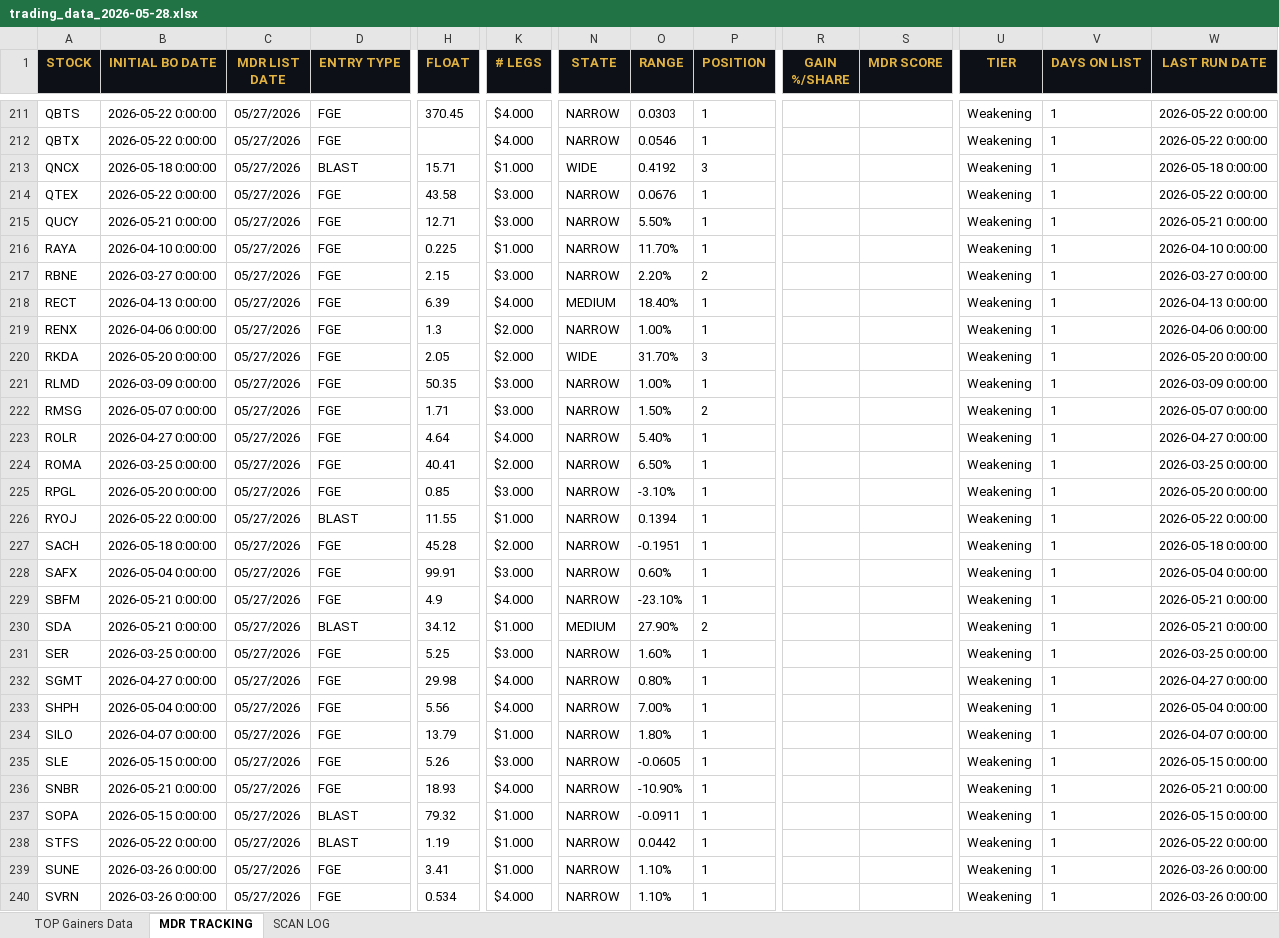
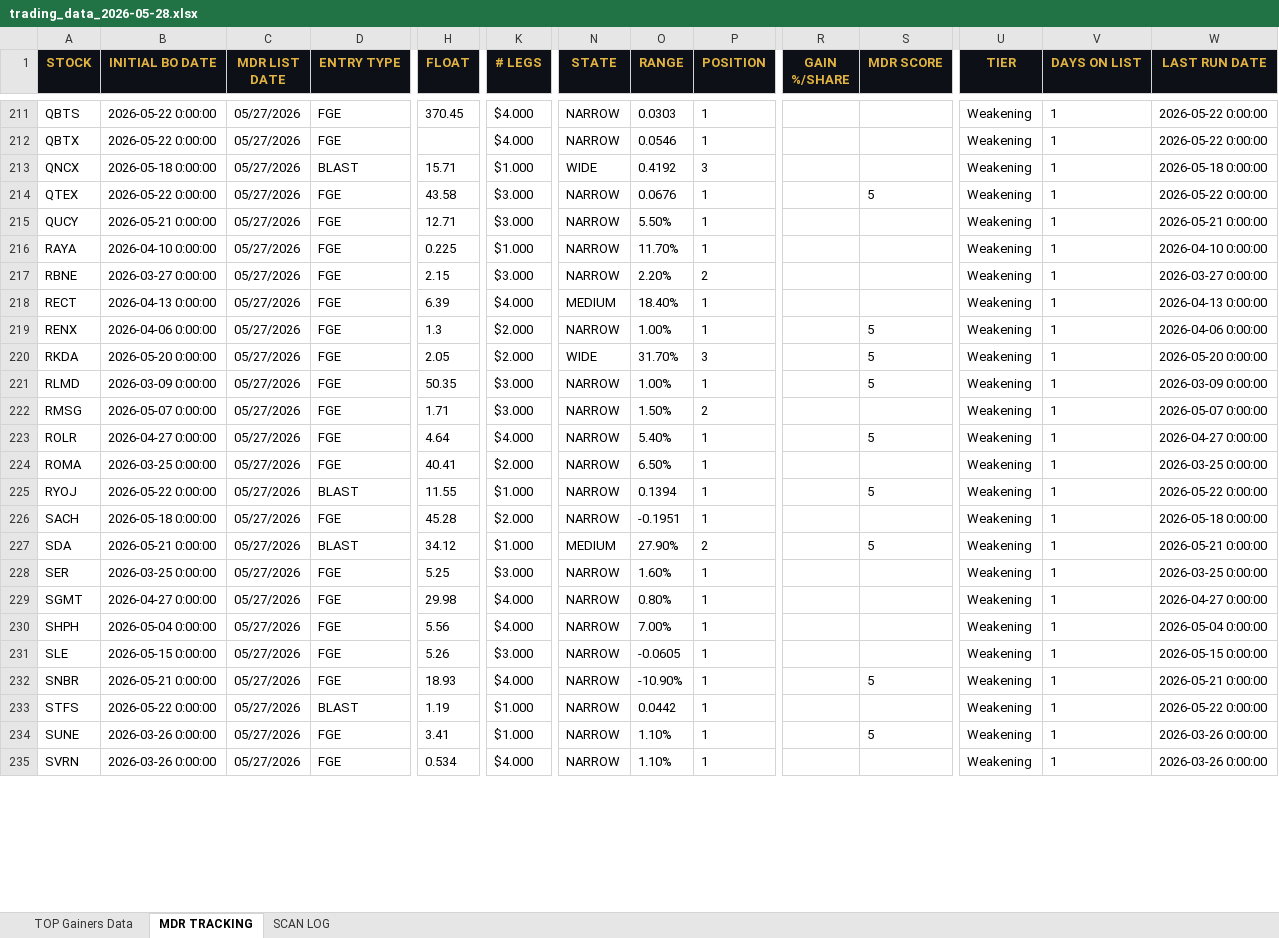
Before and after one commit to cmletsch/trading-system, an Excel workbook: data/trading_data_2026-05-28.xlsx, sheet MDR TRACKING, drawn as a sheet; only a part is shown, gaps mark what is left out; values as stored, in another font and other column widths than the file's, no borders; removed rows and columns are numbered as before the commit, all else as after; rows hold the shown columns only; the diff covers the shown part only; the diff names each change by its address in the sheet, - before the commit and + after, or states it on an @@ line.

```diff
--- a/data/trading_data_2026-05-28.xlsx (sheet MDR TRACKING)
+++ b/data/trading_data_2026-05-28.xlsx (sheet MDR TRACKING)
-S214 (MDR SCORE): (empty)
+S214 (MDR SCORE): 5
-S219:S221 (MDR SCORE): (empty)
+S219:S221 (MDR SCORE): 5
-S223 (MDR SCORE): (empty)
+S223 (MDR SCORE): 5
-row 225: RPGL | 2026-05-20 0:00:00 | 05/27/2026 | FGE | 0.85 | $3.000 | NARROW | -3.10% | 1 |  |  | Weakening | 1 | 2026-05-20 0:00:00
-S225 (MDR SCORE): (empty)
+S225 (MDR SCORE): 5
-row 228: SAFX | 2026-05-04 0:00:00 | 05/27/2026 | FGE | 99.91 | $3.000 | NARROW | 0.60% | 1 |  |  | Weakening | 1 | 2026-05-04 0:00:00
-row 229: SBFM | 2026-05-21 0:00:00 | 05/27/2026 | FGE | 4.9 | $4.000 | NARROW | -23.10% | 1 |  |  | Weakening | 1 | 2026-05-21 0:00:00
-S227 (MDR SCORE): (empty)
+S227 (MDR SCORE): 5
-row 234: SILO | 2026-04-07 0:00:00 | 05/27/2026 | FGE | 13.79 | $1.000 | NARROW | 1.80% | 1 |  |  | Weakening | 1 | 2026-04-07 0:00:00
-S232 (MDR SCORE): (empty)
+S232 (MDR SCORE): 5
-row 237: SOPA | 2026-05-15 0:00:00 | 05/27/2026 | BLAST | 79.32 | $1.000 | NARROW | -0.0911 | 1 |  |  | Weakening | 1 | 2026-05-15 0:00:00
-S234 (MDR SCORE): (empty)
+S234 (MDR SCORE): 5
```
Also changed, not shown: 13 added rows, 4 removed rows and 31 edited cells elsewhere in this sheet, 2 other files.
